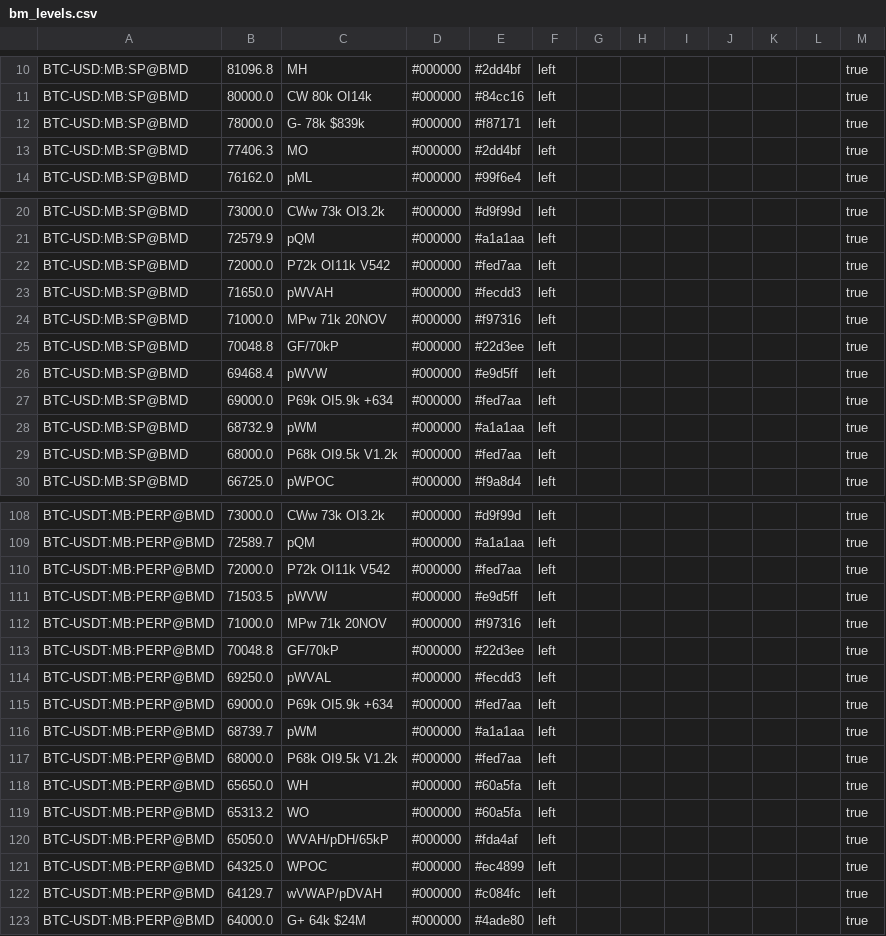
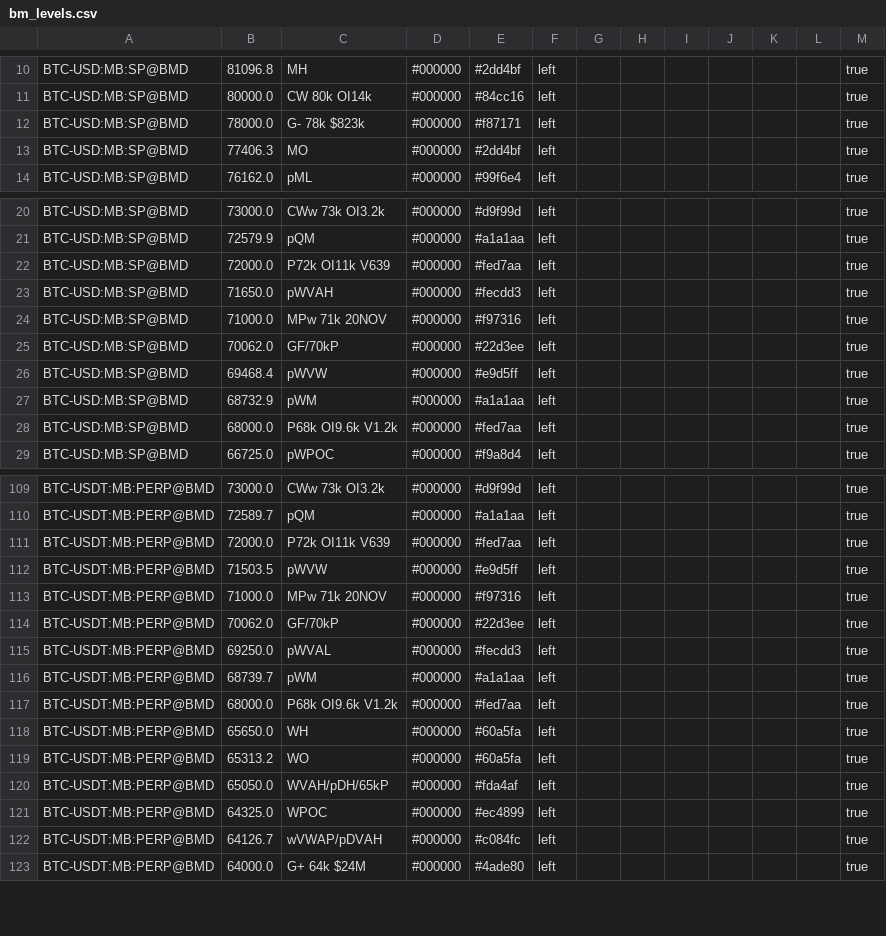
Before and after one commit to trendset1/bm-levels, a CSV file: bm_levels.csv, drawn as a sheet; only a part is shown, gaps mark what is left out; the diff covers the shown part only.

```diff
--- a/bm_levels.csv
+++ b/bm_levels.csv
@@ -11,3 +11,3 @@
 "BTC-USD:MB:SP@BMD","80000.0","CW 80k OI14k","#000000","#84cc16","left","","","","","","","true"
-"BTC-USD:MB:SP@BMD","78000.0","G- 78k $839k","#000000","#f87171","left","","","","","","","true"
+"BTC-USD:MB:SP@BMD","78000.0","G- 78k $823k","#000000","#f87171","left","","","","","","","true"
 "BTC-USD:MB:SP@BMD","77406.3","MO","#000000","#2dd4bf","left","","","","","","","true"
@@ -21,10 +21,9 @@
 "BTC-USD:MB:SP@BMD","72579.9","pQM","#000000","#a1a1aa","left","","","","","","","true"
-"BTC-USD:MB:SP@BMD","72000.0","P72k OI11k V542","#000000","#fed7aa","left","","","","","","","true"
+"BTC-USD:MB:SP@BMD","72000.0","P72k OI11k V639","#000000","#fed7aa","left","","","","","","","true"
 "BTC-USD:MB:SP@BMD","71650.0","pWVAH","#000000","#fecdd3","left","","","","","","","true"
 "BTC-USD:MB:SP@BMD","71000.0","MPw 71k 20NOV","#000000","#f97316","left","","","","","","","true"
-"BTC-USD:MB:SP@BMD","70048.8","GF/70kP","#000000","#22d3ee","left","","","","","","","true"
+"BTC-USD:MB:SP@BMD","70062.0","GF/70kP","#000000","#22d3ee","left","","","","","","","true"
 "BTC-USD:MB:SP@BMD","69468.4","pWVW","#000000","#e9d5ff","left","","","","","","","true"
-"BTC-USD:MB:SP@BMD","69000.0","P69k OI5.9k +634","#000000","#fed7aa","left","","","","","","","true"
 "BTC-USD:MB:SP@BMD","68732.9","pWM","#000000","#a1a1aa","left","","","","","","","true"
-"BTC-USD:MB:SP@BMD","68000.0","P68k OI9.5k V1.2k","#000000","#fed7aa","left","","","","","","","true"
+"BTC-USD:MB:SP@BMD","68000.0","P68k OI9.6k V1.2k","#000000","#fed7aa","left","","","","","","","true"
 "BTC-USD:MB:SP@BMD","66725.0","pWPOC","#000000","#f9a8d4","left","","","","","","","true"
@@ -109,10 +110,9 @@
 "BTC-USDT:MB:PERP@BMD","72589.7","pQM","#000000","#a1a1aa","left","","","","","","","true"
-"BTC-USDT:MB:PERP@BMD","72000.0","P72k OI11k V542","#000000","#fed7aa","left","","","","","","","true"
+"BTC-USDT:MB:PERP@BMD","72000.0","P72k OI11k V639","#000000","#fed7aa","left","","","","","","","true"
 "BTC-USDT:MB:PERP@BMD","71503.5","pWVW","#000000","#e9d5ff","left","","","","","","","true"
 "BTC-USDT:MB:PERP@BMD","71000.0","MPw 71k 20NOV","#000000","#f97316","left","","","","","","","true"
-"BTC-USDT:MB:PERP@BMD","70048.8","GF/70kP","#000000","#22d3ee","left","","","","","","","true"
+"BTC-USDT:MB:PERP@BMD","70062.0","GF/70kP","#000000","#22d3ee","left","","","","","","","true"
 "BTC-USDT:MB:PERP@BMD","69250.0","pWVAL","#000000","#fecdd3","left","","","","","","","true"
-"BTC-USDT:MB:PERP@BMD","69000.0","P69k OI5.9k +634","#000000","#fed7aa","left","","","","","","","true"
 "BTC-USDT:MB:PERP@BMD","68739.7","pWM","#000000","#a1a1aa","left","","","","","","","true"
-"BTC-USDT:MB:PERP@BMD","68000.0","P68k OI9.5k V1.2k","#000000","#fed7aa","left","","","","","","","true"
+"BTC-USDT:MB:PERP@BMD","68000.0","P68k OI9.6k V1.2k","#000000","#fed7aa","left","","","","","","","true"
 "BTC-USDT:MB:PERP@BMD","65650.0","WH","#000000","#60a5fa","left","","","","","","","true"
@@ -121,3 +121,3 @@
 "BTC-USDT:MB:PERP@BMD","64325.0","WPOC","#000000","#ec4899","left","","","","","","","true"
-"BTC-USDT:MB:PERP@BMD","64129.7","wVWAP/pDVAH","#000000","#c084fc","left","","","","","","","true"
+"BTC-USDT:MB:PERP@BMD","64126.7","wVWAP/pDVAH","#000000","#c084fc","left","","","","","","","true"
 "BTC-USDT:MB:PERP@BMD","64000.0","G+ 64k $24M","#000000","#4ade80","left","","","","","","","true"
```
Also changed, not shown: 6 added rows, 3 removed rows and 29 edited cells elsewhere in this file, 1 other file.
